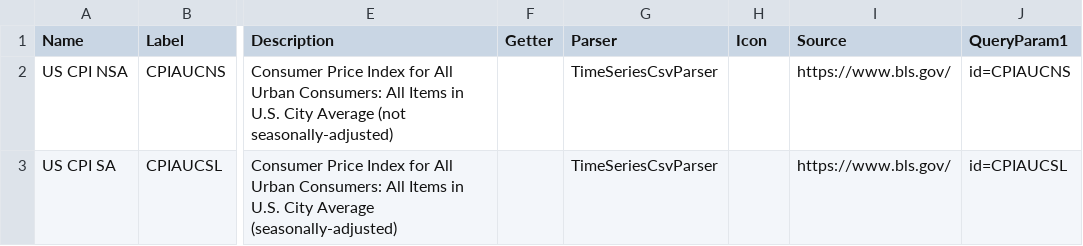
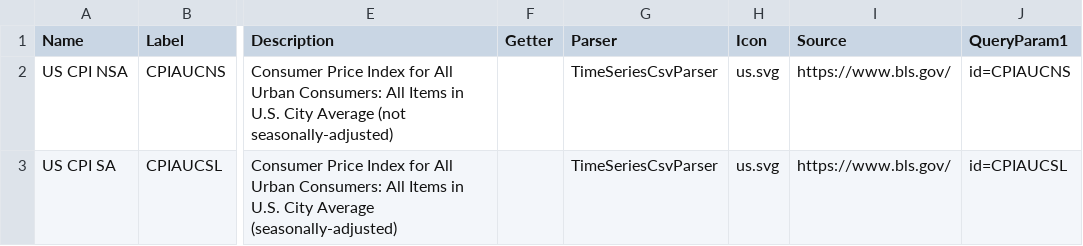
Before and after one commit to justin-cyr/inflationHub, a CSV file: backend/DataConfig.csv, drawn as a sheet; only a part is shown, gaps mark what is left out; the diff names each change by its address in the sheet, - before the commit and + after, or states it on an @@ line.

Commit message:
Put flag icons in backend.

```diff
--- a/backend/DataConfig.csv
+++ b/backend/DataConfig.csv
-H2:H3 (Icon): (empty)
+H2:H3 (Icon): us.svg
```
Also changed, not shown: 2 other files.
